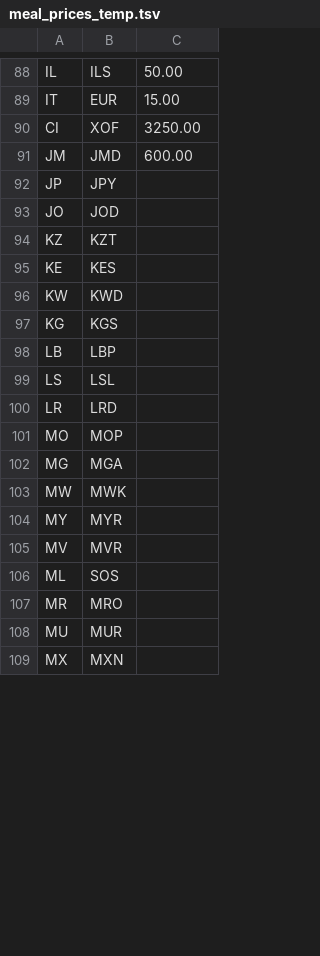
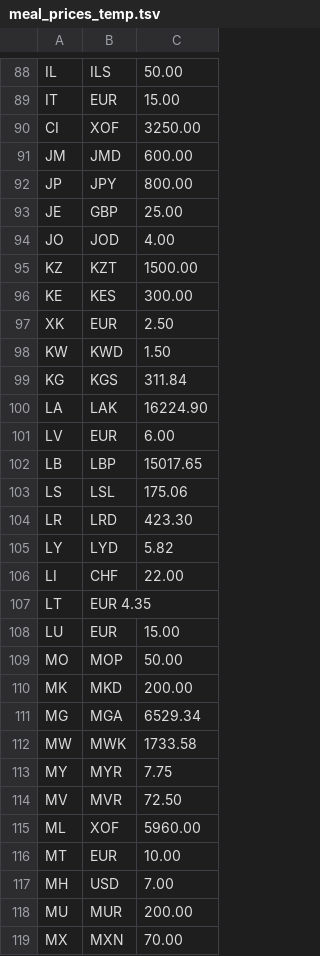
Before and after one commit to harrietrc/Mapster, a TSV file: app/src/main/res/meal_prices_temp.tsv, drawn as a sheet; only a part is shown, gaps mark what is left out; the diff covers the shown part only.

```diff
--- a/app/src/main/res/meal_prices_temp.tsv
+++ b/app/src/main/res/meal_prices_temp.tsv
@@ -91,19 +91,29 @@ CI	XOF	3250.00
 JM	JMD	600.00
-JP	JPY	
-JO	JOD	
-KZ	KZT	
-KE	KES	
-KW	KWD	
-KG	KGS	
-LB	LBP	
-LS	LSL	
-LR	LRD	
-MO	MOP	
-MG	MGA	
-MW	MWK	
-MY	MYR	
-MV	MVR	
-ML	SOS	
-MR	MRO	
-MU	MUR	
-MX	MXN	
+JP	JPY	800.00
+JE	GBP	25.00
+JO	JOD	4.00
+KZ	KZT	1500.00
+KE	KES	300.00
+XK	EUR	2.50
+KW	KWD	1.50
+KG	KGS	311.84
+LA	LAK	16224.90
+LV	EUR	6.00
+LB	LBP	15017.65
+LS	LSL	175.06
+LR	LRD	423.30
+LY	LYD	5.82
+LI	CHF	22.00
+LT	EUR 4.35
+LU	EUR	15.00
+MO	MOP	50.00
+MK	MKD	200.00
+MG	MGA	6529.34
+MW	MWK	1733.58
+MY	MYR	7.75
+MV	MVR	72.50
+ML	XOF	5960.00	
+MT	EUR	10.00
+MH	USD	7.00
+MU	MUR	200.00
+MX	MXN	70.00
```
Also changed, not shown: 24 added rows, 5 removed rows and 58 edited cells elsewhere in this file.
